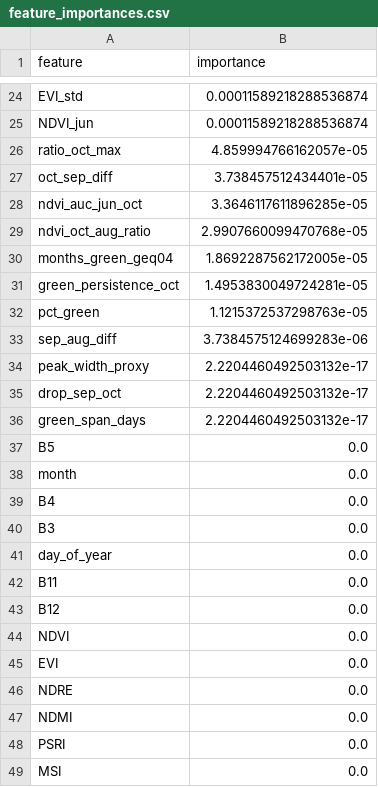
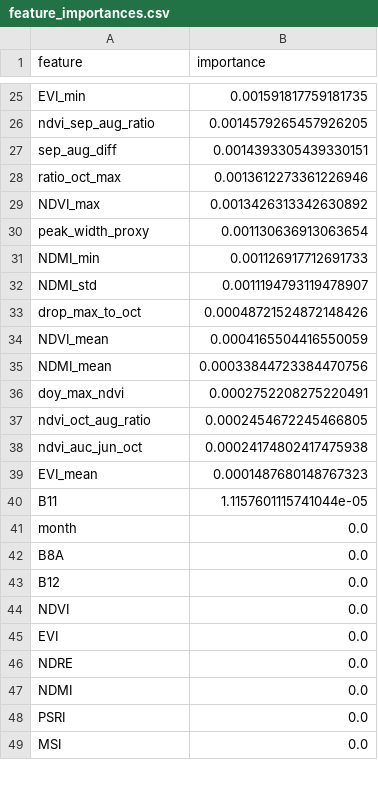
Before and after one commit to Martin42746284/BACKEND_AGRISAT, a CSV file: app/data/models/orge_rf/feature_importances.csv, drawn as a sheet; only a part is shown, gaps mark what is left out; removed rows and columns are numbered as before the commit, all else as after; the diff covers the shown part only; the diff names each change by its address in the sheet, - before the commit and + after, or states it on an @@ line.

```diff
--- a/app/data/models/orge_rf/feature_importances.csv
+++ b/app/data/models/orge_rf/feature_importances.csv
-row 24: EVI_std | 0.00011589218288536874
-row 25: NDVI_jun | 0.00011589218288536874
-row 26: ratio_oct_max | 4.859994766162057e-05
-row 27: oct_sep_diff | 3.738457512434401e-05
-row 28: ndvi_auc_jun_oct | 3.3646117611896285e-05
-row 29: ndvi_oct_aug_ratio | 2.9907660099470768e-05
-row 30: months_green_geq04 | 1.8692287562172005e-05
-row 31: green_persistence_oct | 1.4953830049724281e-05
-row 32: pct_green | 1.1215372537298763e-05
+row 25: EVI_min | 0.001591817759181735
+row 26: ndvi_sep_aug_ratio | 0.0014579265457926205
-B27 (importance): 3.7384575124699283e-06
+B27 (importance): 0.0014393305439330151
+row 28: ratio_oct_max | 0.0013612273361226946
+row 29: NDVI_max | 0.0013426313342630892
-B30 (importance): 2.2204460492503132e-17
+B30 (importance): 0.001130636913063654
-row 35: drop_sep_oct | 2.2204460492503132e-17
-row 36: green_span_days | 2.2204460492503132e-17
@@ row 37 moved to row 57: B5 @@
+row 31: NDMI_min | 0.001126917712691733
+row 32: NDMI_std | 0.0011194793119478907
+row 33: drop_max_to_oct | 0.00048721524872148426
+row 34: NDVI_mean | 0.0004165504416550059
+row 35: NDMI_mean | 0.00033844723384470756
+row 36: doy_max_ndvi | 0.0002752208275220491
+row 37: ndvi_oct_aug_ratio | 0.0002454672245466805
+row 38: ndvi_auc_jun_oct | 0.00024174802417475938
+row 39: EVI_mean | 0.0001487680148767323
+row 40: B11 | 1.1157601115741044e-05
@@ row 39 moved to row 52: B4 @@
@@ row 40 moved to row 53: B3 @@
-row 41: day_of_year | 0.0
-A42 (feature): B11
+A42 (feature): B8A
```
Also changed, not shown: 20 added rows, 22 removed rows, 3 moved rows and 9 edited cells elsewhere in this file, 9 other files.
